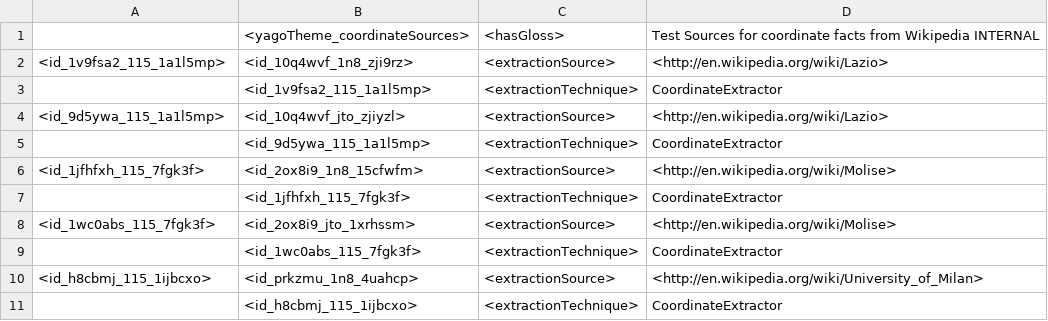
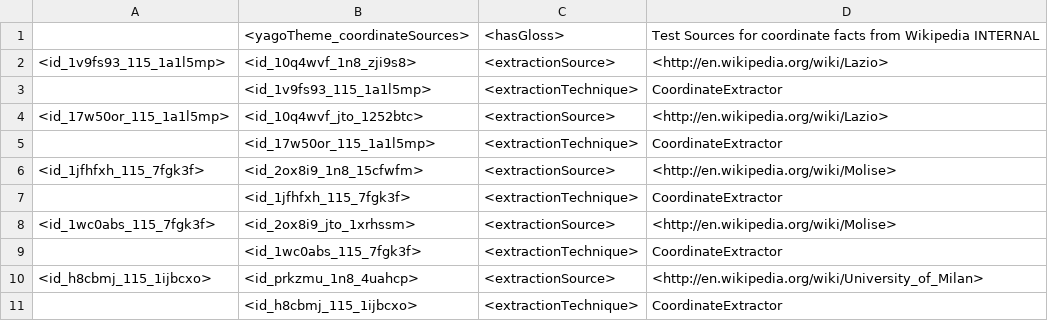
Before and after one commit to yago-naga/yago3, a TSV file: testCases/fromWikipedia.CoordinateExtractor/goldOutput/coordinateSources.tsv, drawn as a sheet; only a part is shown.

```diff
--- a/testCases/fromWikipedia.CoordinateExtractor/goldOutput/coordinateSources.tsv
+++ b/testCases/fromWikipedia.CoordinateExtractor/goldOutput/coordinateSources.tsv
@@ -1,6 +1,6 @@
 	<yagoTheme_coordinateSources>	<hasGloss>	"Test Sources for coordinate facts from Wikipedia INTERNAL"
-<id_1v9fsa2_115_1a1l5mp>	<id_10q4wvf_1n8_zji9rz>	<extractionSource>	<http://en.wikipedia.org/wiki/Lazio>
-	<id_1v9fsa2_115_1a1l5mp>	<extractionTechnique>	"CoordinateExtractor"
-<id_9d5ywa_115_1a1l5mp>	<id_10q4wvf_jto_zjiyzl>	<extractionSource>	<http://en.wikipedia.org/wiki/Lazio>
-	<id_9d5ywa_115_1a1l5mp>	<extractionTechnique>	"CoordinateExtractor"
+<id_1v9fs93_115_1a1l5mp>	<id_10q4wvf_1n8_zji9s8>	<extractionSource>	<http://en.wikipedia.org/wiki/Lazio>
+	<id_1v9fs93_115_1a1l5mp>	<extractionTechnique>	"CoordinateExtractor"
+<id_17w50or_115_1a1l5mp>	<id_10q4wvf_jto_1252btc>	<extractionSource>	<http://en.wikipedia.org/wiki/Lazio>
+	<id_17w50or_115_1a1l5mp>	<extractionTechnique>	"CoordinateExtractor"
 <id_1jfhfxh_115_7fgk3f>	<id_2ox8i9_1n8_15cfwfm>	<extractionSource>	<http://en.wikipedia.org/wiki/Molise>
```
Also changed, not shown: testCases/fromWikipedia.CoordinateExtractor/goldOutput/coordinateFacts.tsv, 2 other files.
